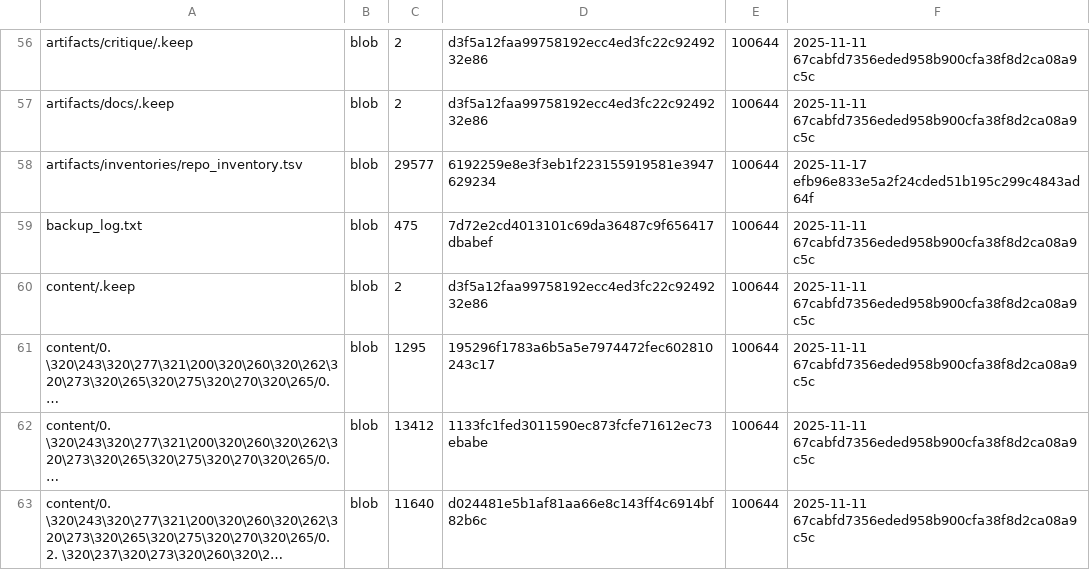
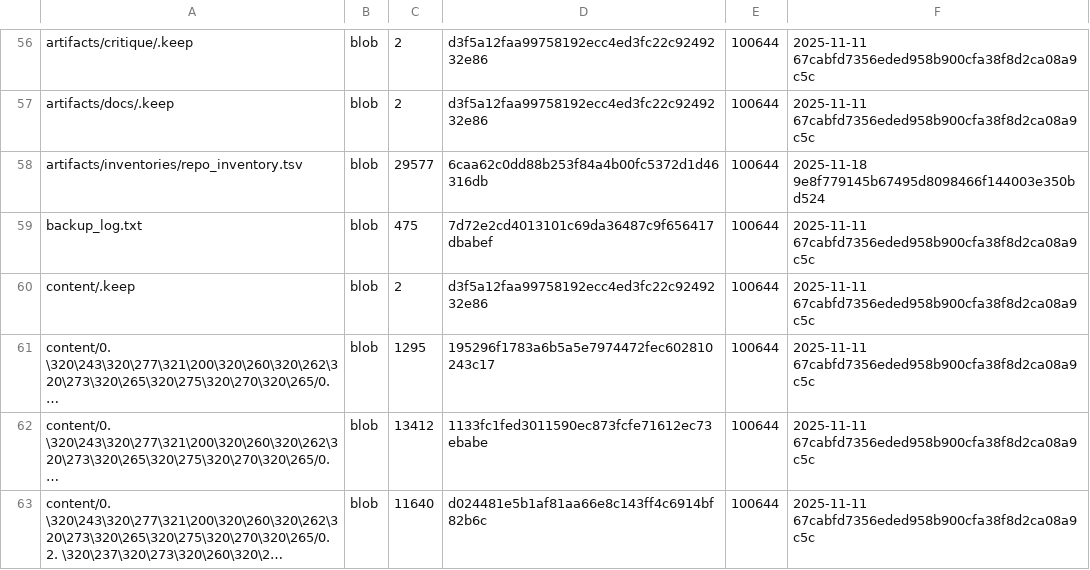
Before and after one commit to TserenTserenov/DS-ecosystem-development, a TSV file: artifacts/inventories/repo_inventory.tsv, drawn as a sheet; only a part is shown, gaps mark what is left out; long unchanged cells end in ….

Commit message:
chore: add repo inventory

```diff
--- a/artifacts/inventories/repo_inventory.tsv
+++ b/artifacts/inventories/repo_inventory.tsv
@@ -57,3 +57,3 @@ artifacts/critique/.keep	blob	2	d3f5a12faa99758192ecc4ed3fc22c9249232e86	100644
 artifacts/docs/.keep	blob	2	d3f5a12faa99758192ecc4ed3fc22c9249232e86	100644	2025-11-11 67cabfd7356eded958b900cfa38f8d2ca08a9c5c
-artifacts/inventories/repo_inventory.tsv	blob	29577	6192259e8e3f3eb1f223155919581e3947629234	100644	2025-11-17 efb96e833e5a2f24cded51b195c299c4843ad64f
+artifacts/inventories/repo_inventory.tsv	blob	29577	6caa62c0dd88b253f84a4b00fc5372d1d46316db	100644	2025-11-18 9e8f779145b67495d8098466f144003e350bd524
 backup_log.txt	blob	475	7d72e2cd4013101c69da36487c9f656417dbabef	100644	2025-11-11 67cabfd7356eded958b900cfa38f8d2ca08a9c5c
```
